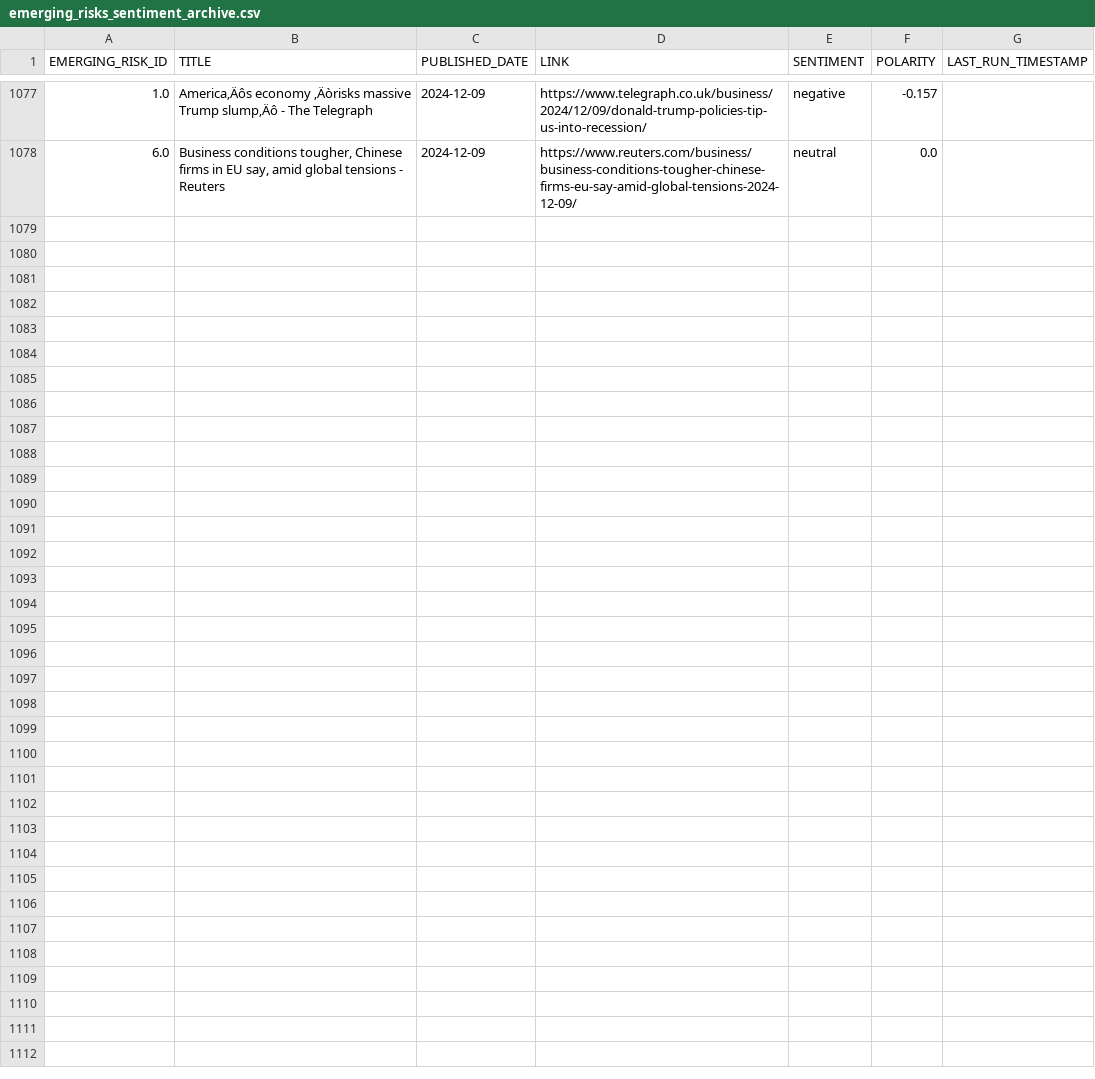
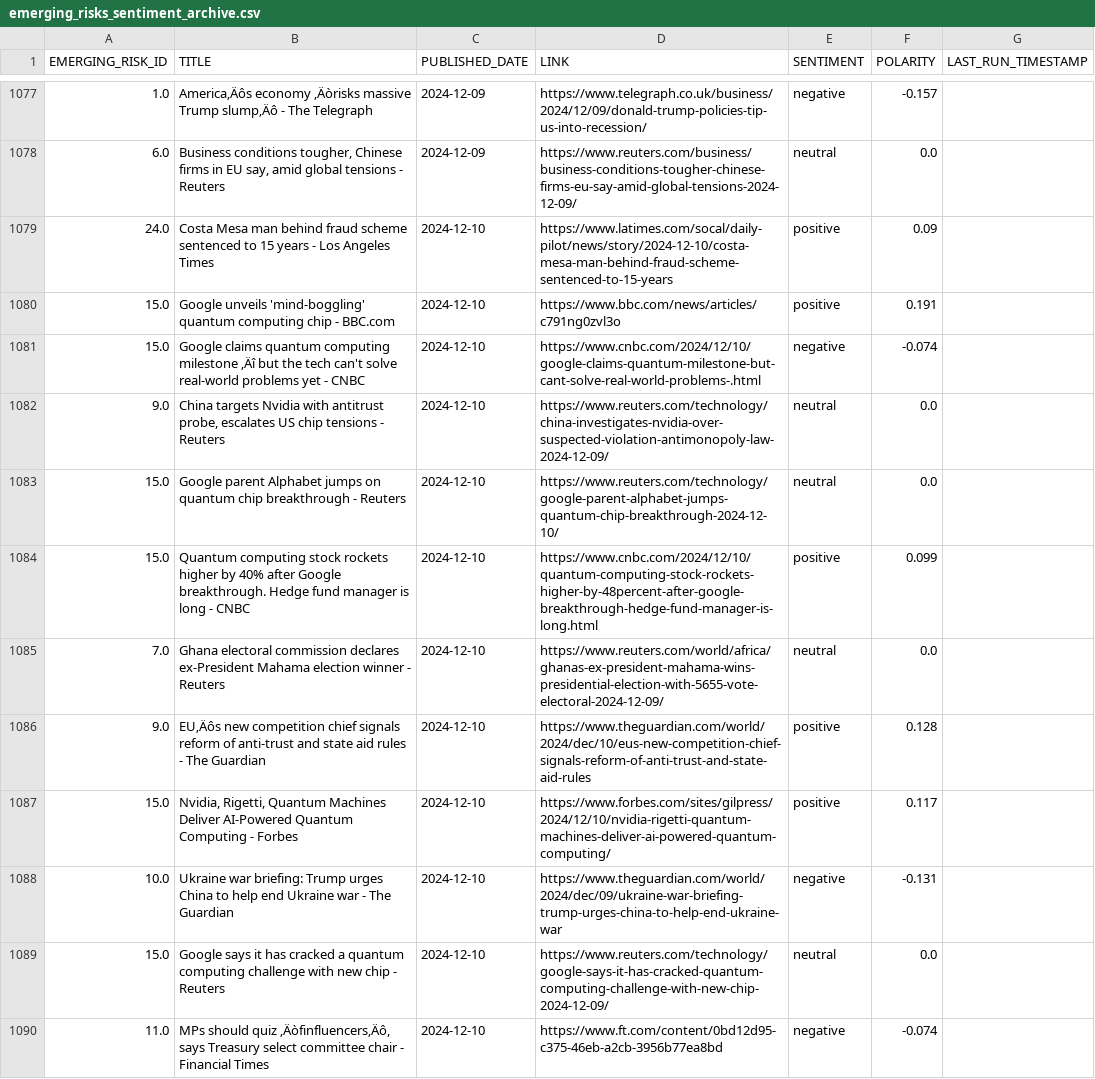
Before and after one commit to giovanonicris/online_sentiment, a CSV file: online_sentiment/output/emerging_risks_sentiment_archive.csv, drawn as a sheet; only a part is shown, gaps mark what is left out; the diff names each change by its address in the sheet, - before the commit and + after, or states it on an @@ line.

Commit message:
Daily update: Sun Jun  8 09:59:50 UTC 2025

```diff
--- a/online_sentiment/output/emerging_risks_sentiment_archive.csv
+++ b/online_sentiment/output/emerging_risks_sentiment_archive.csv
+row 1079: 24.0 | Costa Mesa man behind fraud scheme sentenced to 15 years - Los Angeles Times | 2024-12-10 | https://www.latimes.com/socal/daily-pilot/news/story/2024-12-10/costa-mesa-man-behind-fraud-scheme-sentenced-to-15-years | positive | 0.09
+row 1080: 15.0 | Google unveils 'mind-boggling' quantum computing chip - BBC.com | 2024-12-10 | https://www.bbc.com/news/articles/c791ng0zvl3o | positive | 0.191
+row 1081: 15.0 | Google claims quantum computing milestone ‚Äî but the tech can't solve real-world problems yet - CNBC | 2024-12-10 | https://www.cnbc.com/2024/12/10/google-claims-quantum-milestone-but-cant-solve-real-world-problems-.html | negative | -0.074
+row 1082: 9.0 | China targets Nvidia with antitrust probe, escalates US chip tensions - Reuters | 2024-12-10 | https://www.reuters.com/technology/china-investigates-nvidia-over-suspected-violation-antimonopoly-law-2024-12-09/ | neutral | 0.0
+row 1083: 15.0 | Google parent Alphabet jumps on quantum chip breakthrough - Reuters | 2024-12-10 | https://www.reuters.com/technology/google-parent-alphabet-jumps-quantum-chip-breakthrough-2024-12-10/ | neutral | 0.0
+row 1084: 15.0 | Quantum computing stock rockets higher by 40% after Google breakthrough. Hedge fund manager is long - CNBC | 2024-12-10 | https://www.cnbc.com/2024/12/10/quantum-computing-stock-rockets-higher-by-48percent-after-google-breakthrough-hedge-fund-manager-is-long.html | positive | 0.099
+row 1085: 7.0 | Ghana electoral commission declares ex-President Mahama election winner - Reuters | 2024-12-10 | https://www.reuters.com/world/africa/ghanas-ex-president-mahama-wins-presidential-election-with-5655-vote-electoral-2024-12-09/ | neutral | 0.0
+row 1086: 9.0 | EU‚Äôs new competition chief signals reform of anti-trust and state aid rules - The Guardian | 2024-12-10 | https://www.theguardian.com/world/2024/dec/10/eus-new-competition-chief-signals-reform-of-anti-trust-and-state-aid-rules | positive | 0.128
+row 1087: 15.0 | Nvidia, Rigetti, Quantum Machines Deliver AI-Powered Quantum Computing - Forbes | 2024-12-10 | https://www.forbes.com/sites/gilpress/2024/12/10/nvidia-rigetti-quantum-machines-deliver-ai-powered-quantum-computing/ | positive | 0.117
+row 1088: 10.0 | Ukraine war briefing: Trump urges China to help end Ukraine war - The Guardian | 2024-12-10 | https://www.theguardian.com/world/2024/dec/09/ukraine-war-briefing-trump-urges-china-to-help-end-ukraine-war | negative | -0.131
+row 1089: 15.0 | Google says it has cracked a quantum computing challenge with new chip - Reuters | 2024-12-10 | https://www.reuters.com/technology/google-says-it-has-cracked-quantum-computing-challenge-with-new-chip-2024-12-09/ | neutral | 0.0
+row 1090: 11.0 | MPs should quiz ‚Äòfinfluencers‚Äô, says Treasury select committee chair - Financial Times | 2024-12-10 | https://www.ft.com/content/0bd12d95-c375-46eb-a2cb-3956b77ea8bd | negative | -0.074
```
Also changed, not shown: 1 other file.
